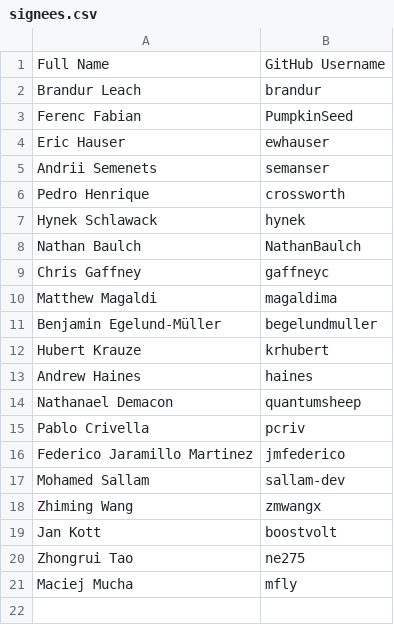
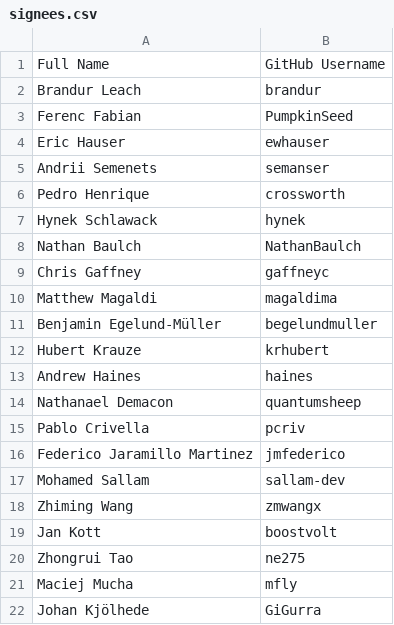
Before and after one commit to riverqueue/rivercla, a CSV file: signees.csv, drawn as a sheet; the diff names each change by its address in the sheet, - before the commit and + after, or states it on an @@ line.

Commit message:
Add Johan Kjölhede (GiGurra) to signees (#20)

```diff
--- a/signees.csv
+++ b/signees.csv
+row 22: Johan Kjölhede | GiGurra
```
